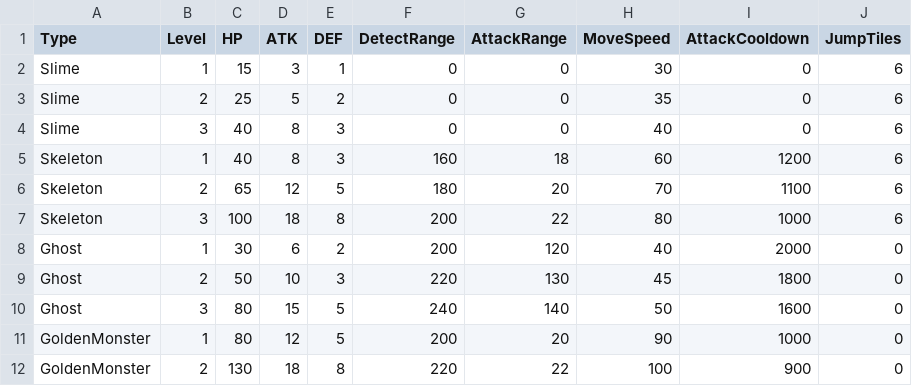
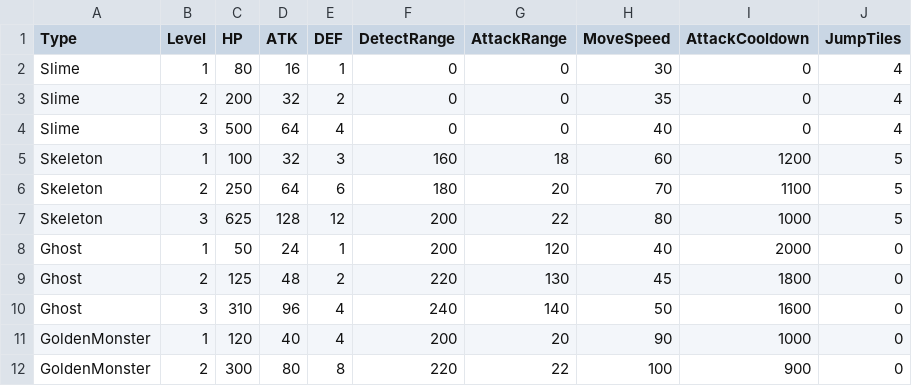
Before and after one commit to Biskraft/ProjectAbyss, a CSV file: Sheets/Content_Stats_Enemy.csv, drawn as a sheet; only a part is shown; the diff covers the shown part only.

```diff
--- a/Sheets/Content_Stats_Enemy.csv
+++ b/Sheets/Content_Stats_Enemy.csv
@@ -1,12 +1,12 @@
 Type,Level,HP,ATK,DEF,DetectRange,AttackRange,MoveSpeed,AttackCooldown,JumpTiles
-Slime,1,15,3,1,0,0,30,0,6
-Slime,2,25,5,2,0,0,35,0,6
-Slime,3,40,8,3,0,0,40,0,6
-Skeleton,1,40,8,3,160,18,60,1200,6
-Skeleton,2,65,12,5,180,20,70,1100,6
-Skeleton,3,100,18,8,200,22,80,1000,6
-Ghost,1,30,6,2,200,120,40,2000,0
-Ghost,2,50,10,3,220,130,45,1800,0
-Ghost,3,80,15,5,240,140,50,1600,0
-GoldenMonster,1,80,12,5,200,20,90,1000,0
-GoldenMonster,2,130,18,8,220,22,100,900,0
+Slime,1,80,16,1,0,0,30,0,4
+Slime,2,200,32,2,0,0,35,0,4
+Slime,3,500,64,4,0,0,40,0,4
+Skeleton,1,100,32,3,160,18,60,1200,5
+Skeleton,2,250,64,6,180,20,70,1100,5
+Skeleton,3,625,128,12,200,22,80,1000,5
+Ghost,1,50,24,1,200,120,40,2000,0
+Ghost,2,125,48,2,220,130,45,1800,0
+Ghost,3,310,96,4,240,140,50,1600,0
+GoldenMonster,1,120,40,4,200,20,90,1000,0
+GoldenMonster,2,300,80,8,220,22,100,900,0
```
Also changed, not shown: 11 edited cells elsewhere in this file, 17 other files.
